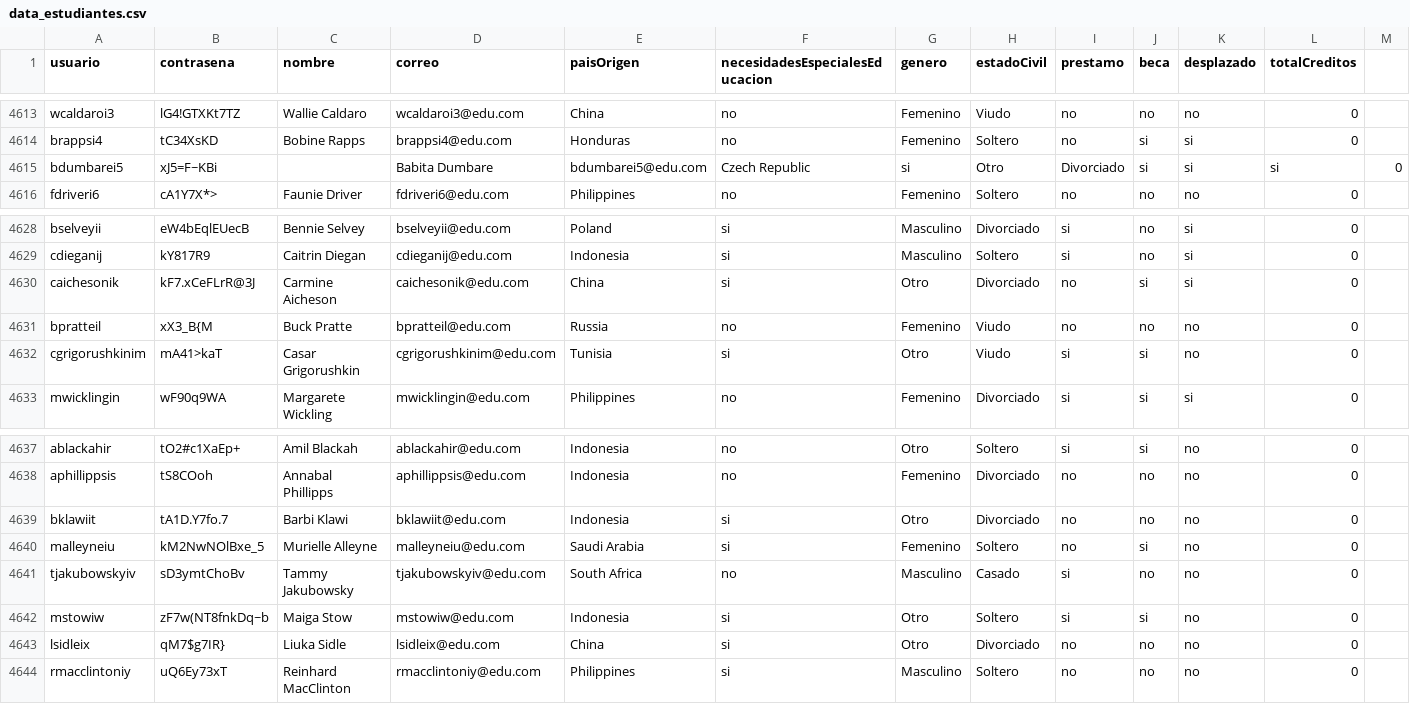
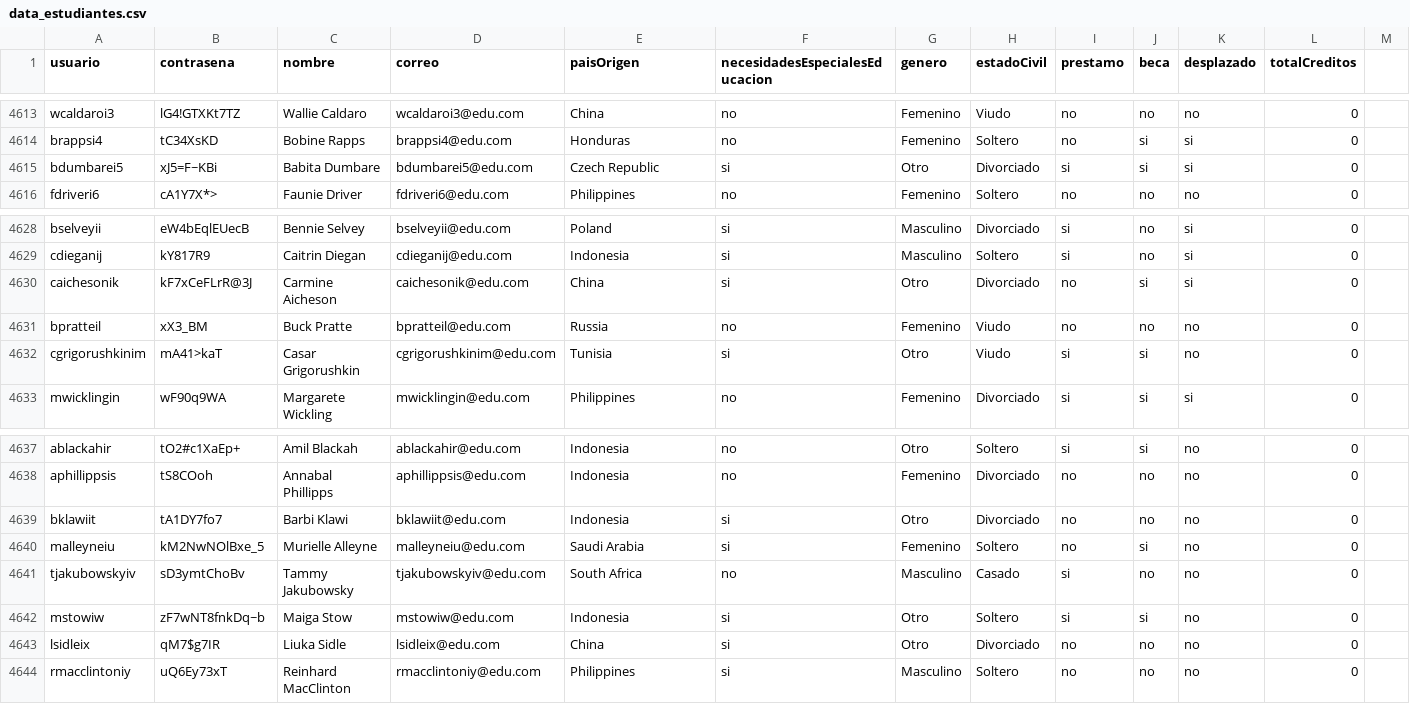
Before and after one commit to natam226/datasets_proyecto, a CSV file: more_data/preliminar/data_estudiantes.csv, drawn as a sheet; only a part is shown, gaps mark what is left out; the diff names each change by its address in the sheet, - before the commit and + after, or states it on an @@ line.

Commit message:
Update data_estudiantes.csv

```diff
--- a/more_data/preliminar/data_estudiantes.csv
+++ b/more_data/preliminar/data_estudiantes.csv
-C4615 (nombre): (empty)
+C4615 (nombre): Babita Dumbare
-D4615 (correo): Babita Dumbare
+D4615 (correo): bdumbarei5@edu.com
-E4615 (paisOrigen): bdumbarei5@edu.com
+E4615 (paisOrigen): Czech Republic
-F4615 (necesidadesEspecialesEducacion): Czech Republic
+F4615 (necesidadesEspecialesEducacion): si
-G4615 (genero): si
+G4615 (genero): Otro
-H4615 (estadoCivil): Otro
+H4615 (estadoCivil): Divorciado
-I4615 (prestamo): Divorciado
+I4615 (prestamo): si
-L4615 (totalCreditos): si
+L4615 (totalCreditos): 0
-M4615: 0
+M4615: (empty)
-B4630 (contrasena): kF7.xCeFLrR@3J
+B4630 (contrasena): kF7xCeFLrR@3J
-B4631 (contrasena): xX3_B{M
+B4631 (contrasena): xX3_BM
-B4639 (contrasena): tA1D.Y7fo.7
+B4639 (contrasena): tA1DY7fo7
-B4642 (contrasena): zF7w(NT8fnkDq~b
+B4642 (contrasena): zF7wNT8fnkDq~b
-B4643 (contrasena): qM7$g7IR}
+B4643 (contrasena): qM7$g7IR
```
